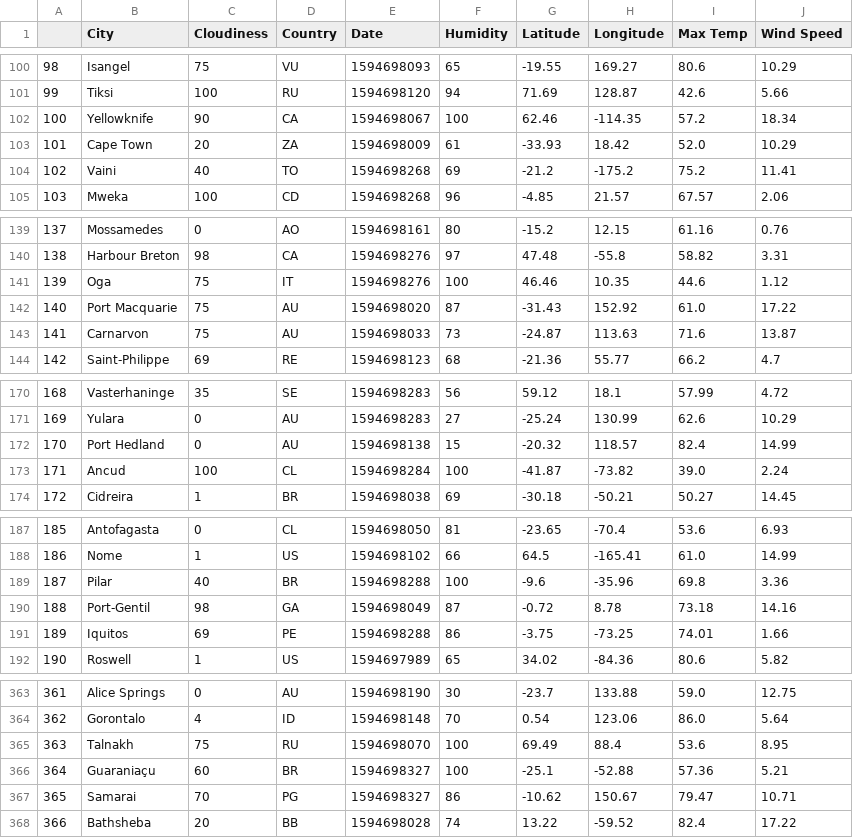
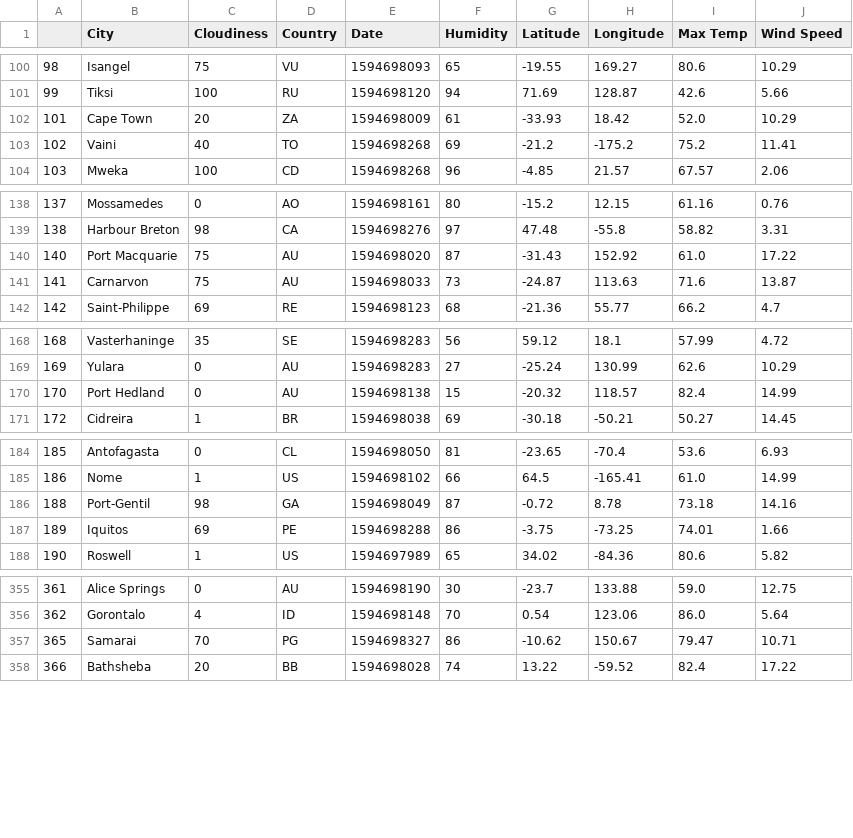
Before and after one commit to hongsulbum/python-api-challenge, a CSV file: output_data/clean_city_data.csv (was WeatherPy/cities.csv), drawn as a sheet; only a part is shown, gaps mark what is left out; the diff covers the shown part only.

```diff
--- a/WeatherPy/cities.csv
+++ b/output_data/clean_city_data.csv
@@ -101,3 +101,2 @@
 99,Tiksi,100,RU,1594698120,94,71.69,128.87,42.6,5.66
-100,Yellowknife,90,CA,1594698067,100,62.46,-114.35,57.2,18.34
 101,Cape Town,20,ZA,1594698009,61,-33.93,18.42,52.0,10.29
@@ -140,3 +139,2 @@
 138,Harbour Breton,98,CA,1594698276,97,47.48,-55.8,58.82,3.31
-139,Oga,75,IT,1594698276,100,46.46,10.35,44.6,1.12
 140,Port Macquarie,75,AU,1594698020,87,-31.43,152.92,61.0,17.22
@@ -172,3 +170,2 @@
 170,Port Hedland,0,AU,1594698138,15,-20.32,118.57,82.4,14.99
-171,Ancud,100,CL,1594698284,100,-41.87,-73.82,39.0,2.24
 172,Cidreira,1,BR,1594698038,69,-30.18,-50.21,50.27,14.45
@@ -188,3 +185,2 @@
 186,Nome,1,US,1594698102,66,64.5,-165.41,61.0,14.99
-187,Pilar,40,BR,1594698288,100,-9.6,-35.96,69.8,3.36
 188,Port-Gentil,98,GA,1594698049,87,-0.72,8.78,73.18,14.16
@@ -364,4 +356,2 @@
 362,Gorontalo,4,ID,1594698148,70,0.54,123.06,86.0,5.64
-363,Talnakh,75,RU,1594698070,100,69.49,88.4,53.6,8.95
-364,Guaraniaçu,60,BR,1594698327,100,-25.1,-52.88,57.36,5.21
 365,Samarai,70,PG,1594698327,86,-10.62,150.67,79.47,10.71
```
Also changed, not shown: 7 removed rows elsewhere in this file, 12 other files.
